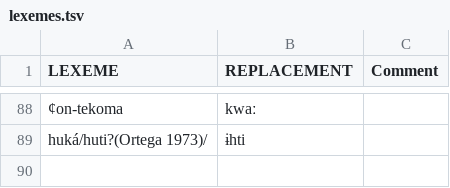
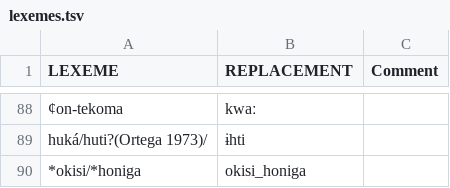
Before and after one commit to lexibank/pharaocoracholaztecan, a TSV file: etc/lexemes.tsv, drawn as a sheet; only a part is shown, gaps mark what is left out; the diff names each change by its address in the sheet, - before the commit and + after, or states it on an @@ line.

Commit message:
Update lexemes.tsv

```diff
--- a/etc/lexemes.tsv
+++ b/etc/lexemes.tsv
+row 90: *okisi/*honiga | okisi_honiga
```
